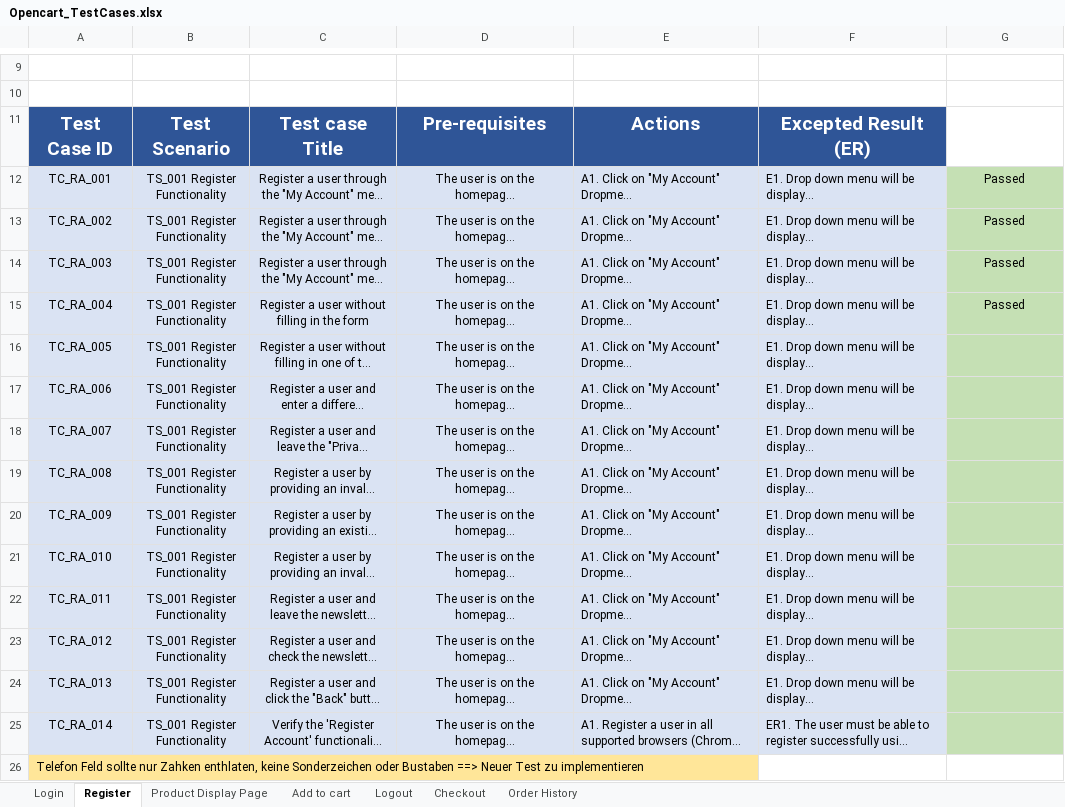
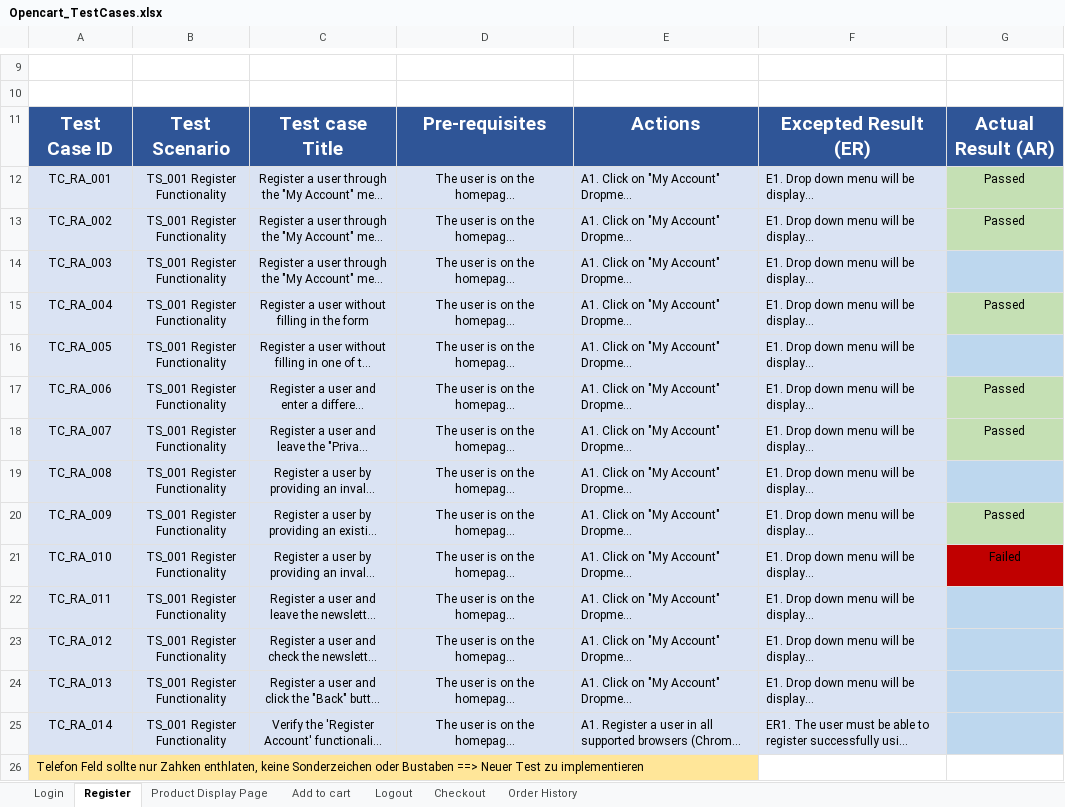
Before and after one commit to Steph12de/MySecondProject_Opencart, an Excel workbook: Opencart_TestCases.xlsx, sheet Register, drawn as a sheet; only a part is shown, gaps mark what is left out; long unchanged cells end in …; values as stored, in another font and other column widths than the file's, no borders; table styles not drawn; the diff names each change by its address in the sheet, - before the commit and + after, or states it on an @@ line.

```diff
--- a/Opencart_TestCases.xlsx (sheet Register)
+++ b/Opencart_TestCases.xlsx (sheet Register)
-G11: (empty)
+G11: Actual Result (AR)
-G11 fill: none
+G11 fill: #2F5597
-G14: Passed
+G14: (empty)
-G14 fill: #C5E0B4
+G14 fill: #BDD7EE
-G16 fill: #C5E0B4
+G16 fill: #BDD7EE
-G17:G18: (empty)
+G17:G18: Passed
-G19 fill: #C5E0B4
+G19 fill: #BDD7EE
-G20: (empty)
+G20: Passed
-G21: (empty)
+G21: Failed
-G21 fill: #C5E0B4
+G21 fill: #C00000
-G22:G25 fill: #C5E0B4
+G22:G25 fill: #BDD7EE
```
Also changed, not shown: sheet Add to cart, sheet Product Display Page, 8 other files.
